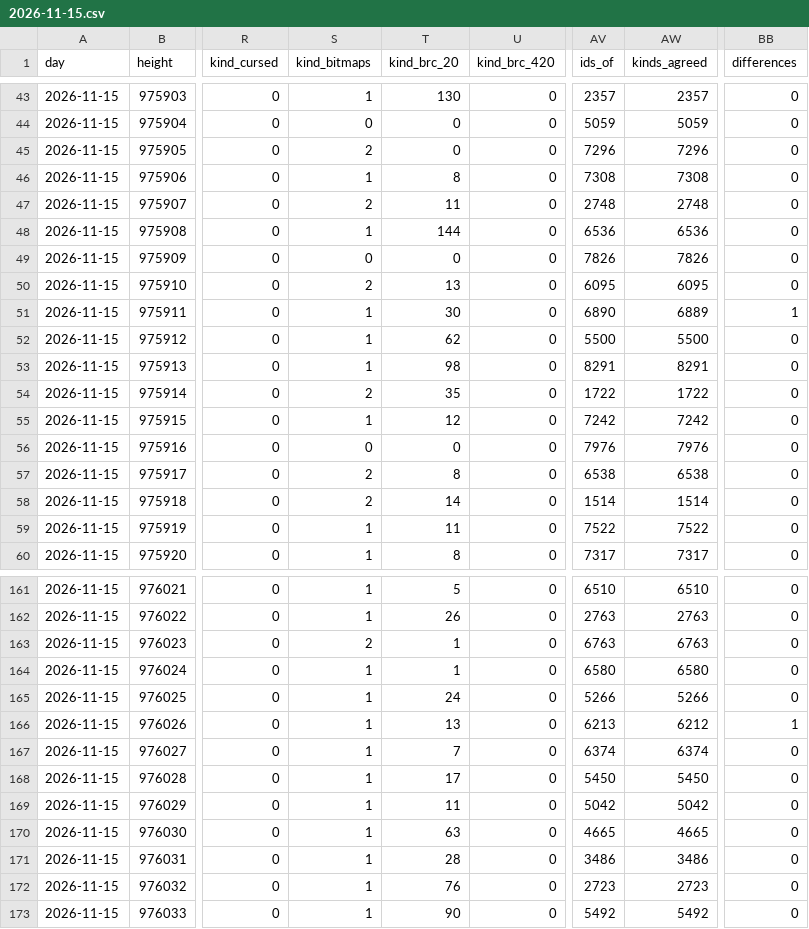
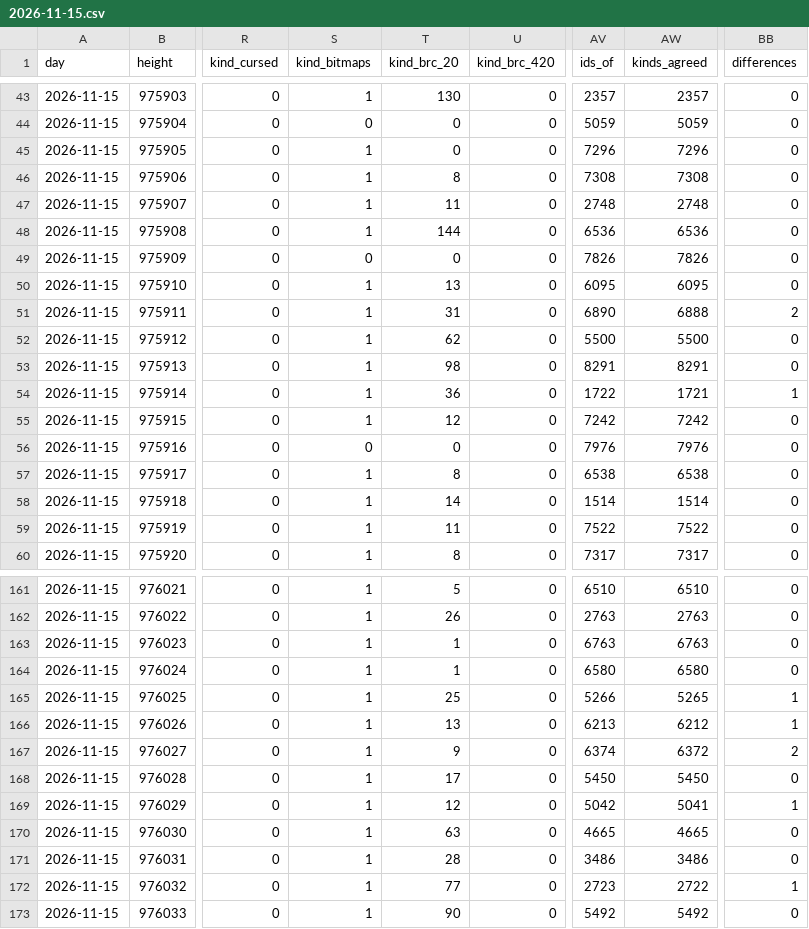
Before and after one commit to bitmap22/my-ordinal-portal, a CSV file: days/2026-11-15.csv, drawn as a sheet; only a part is shown, gaps mark what is left out; the diff covers the shown part only; the diff names each change by its address in the sheet, - before the commit and + after, or states it on an @@ line.

```diff
--- a/days/2026-11-15.csv
+++ b/days/2026-11-15.csv
-S45 (kind_bitmaps): 2
+S45 (kind_bitmaps): 1
-S47 (kind_bitmaps): 2
+S47 (kind_bitmaps): 1
-S50 (kind_bitmaps): 2
+S50 (kind_bitmaps): 1
-T51 (kind_brc_20): 30
+T51 (kind_brc_20): 31
-AW51 (kinds_agreed): 6889
+AW51 (kinds_agreed): 6888
-BB51 (differences): 1
+BB51 (differences): 2
-S54 (kind_bitmaps): 2
+S54 (kind_bitmaps): 1
-T54 (kind_brc_20): 35
+T54 (kind_brc_20): 36
-AW54 (kinds_agreed): 1722
+AW54 (kinds_agreed): 1721
-BB54 (differences): 0
+BB54 (differences): 1
-S57:S58 (kind_bitmaps): 2
+S57:S58 (kind_bitmaps): 1
-S163 (kind_bitmaps): 2
+S163 (kind_bitmaps): 1
-T165 (kind_brc_20): 24
+T165 (kind_brc_20): 25
-AW165 (kinds_agreed): 5266
+AW165 (kinds_agreed): 5265
-BB165 (differences): 0
+BB165 (differences): 1
-T167 (kind_brc_20): 7
+T167 (kind_brc_20): 9
-AW167 (kinds_agreed): 6374
+AW167 (kinds_agreed): 6372
-BB167 (differences): 0
+BB167 (differences): 2
-T169 (kind_brc_20): 11
+T169 (kind_brc_20): 12
-AW169 (kinds_agreed): 5042
+AW169 (kinds_agreed): 5041
-BB169 (differences): 0
+BB169 (differences): 1
-T172 (kind_brc_20): 76
+T172 (kind_brc_20): 77
-AW172 (kinds_agreed): 2723
+AW172 (kinds_agreed): 2722
-BB172 (differences): 0
+BB172 (differences): 1
```
Also changed, not shown: 53 edited cells elsewhere in this file, 4 other files.
